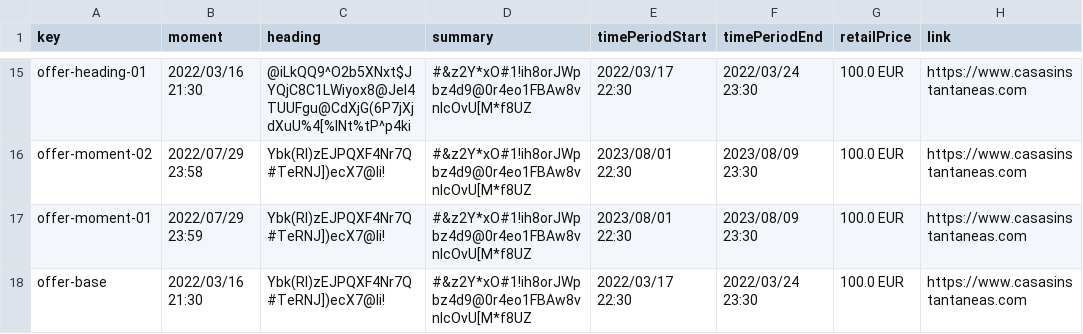
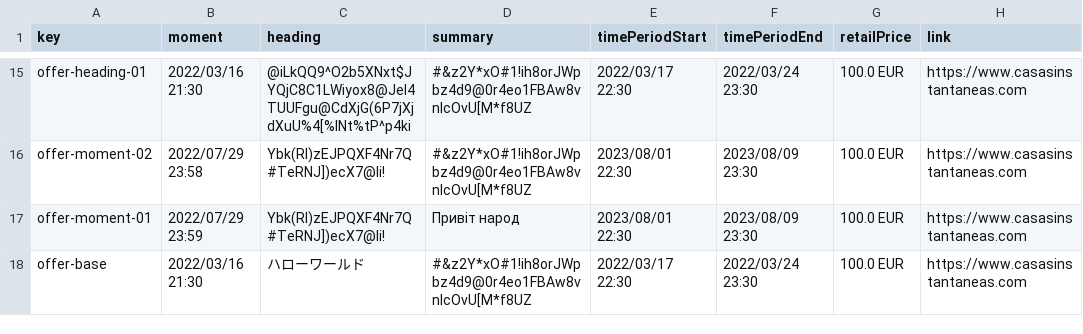
Before and after one commit to josrojrom1/C1.04.02, a CSV file: src/main/webapp/WEB-INF/resources/sample-data/offer.csv, drawn as a sheet; only a part is shown, gaps mark what is left out.

Commit message:
Offer csv caracteres especiales OK!

```diff
--- a/src/main/webapp/WEB-INF/resources/sample-data/offer.csv
+++ b/src/main/webapp/WEB-INF/resources/sample-data/offer.csv
@@ -16,3 +16,3 @@ offer-heading-01,2022/03/16 21:30,@iLkQQ9^O2b5XNxt$JYQjC8C1LWiyox8@Jel4TUUFgu@Cd
 offer-moment-02,2022/07/29 23:58,Ybk(RI)zEJPQXF4Nr7Q#TeRNJ])ecX7@Ii!,#&z2Y*xO#1!ih8orJWpbz4d9@0r4eo1FBAw8vnIcOvU[M*f8UZ,2023/08/01 22:30,2023/08/09 23:30,100.0 EUR,https://www.casasinstantaneas.com
-offer-moment-01,2022/07/29 23:59,Ybk(RI)zEJPQXF4Nr7Q#TeRNJ])ecX7@Ii!,#&z2Y*xO#1!ih8orJWpbz4d9@0r4eo1FBAw8vnIcOvU[M*f8UZ,2023/08/01 22:30,2023/08/09 23:30,100.0 EUR,https://www.casasinstantaneas.com
-offer-base,2022/03/16 21:30,Ybk(RI)zEJPQXF4Nr7Q#TeRNJ])ecX7@Ii!,#&z2Y*xO#1!ih8orJWpbz4d9@0r4eo1FBAw8vnIcOvU[M*f8UZ,2022/03/17 22:30,2022/03/24 23:30,100.0 EUR,https://www.casasinstantaneas.com
+offer-moment-01,2022/07/29 23:59,Ybk(RI)zEJPQXF4Nr7Q#TeRNJ])ecX7@Ii!,Привіт народ,2023/08/01 22:30,2023/08/09 23:30,100.0 EUR,https://www.casasinstantaneas.com
+offer-base,2022/03/16 21:30,"ハローワールド",#&z2Y*xO#1!ih8orJWpbz4d9@0r4eo1FBAw8vnIcOvU[M*f8UZ,2022/03/17 22:30,2022/03/24 23:30,100.0 EUR,https://www.casasinstantaneas.com
```
